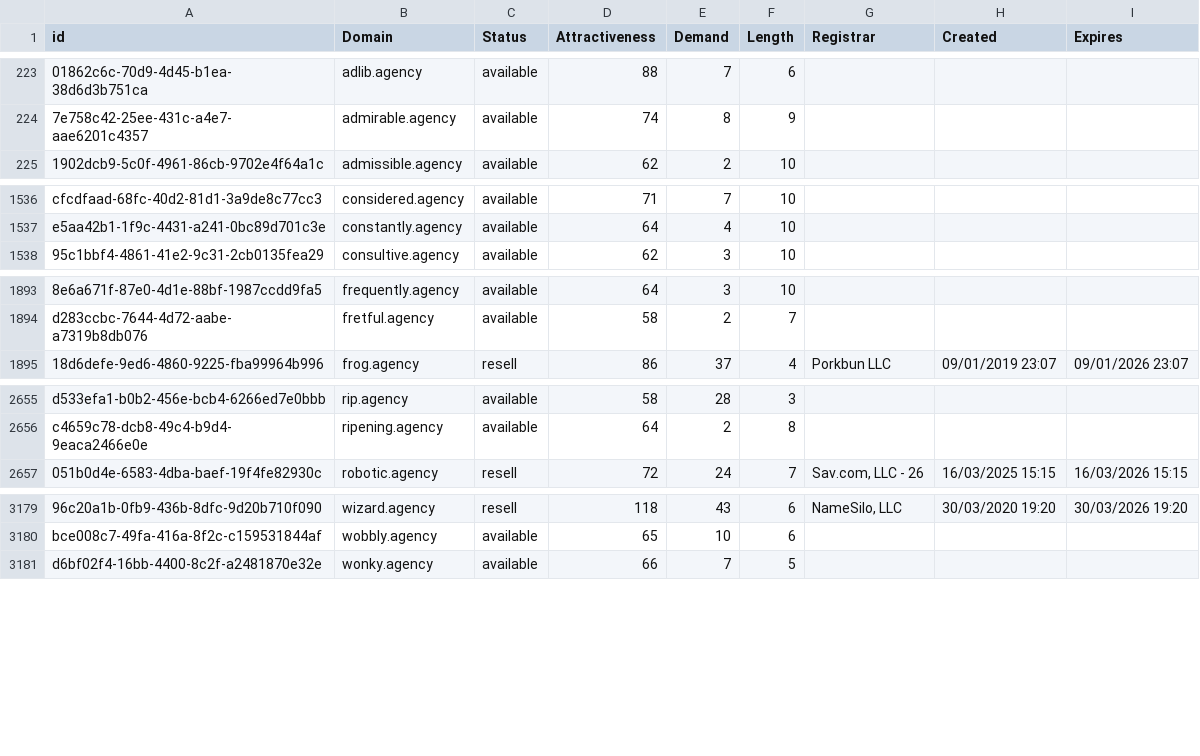
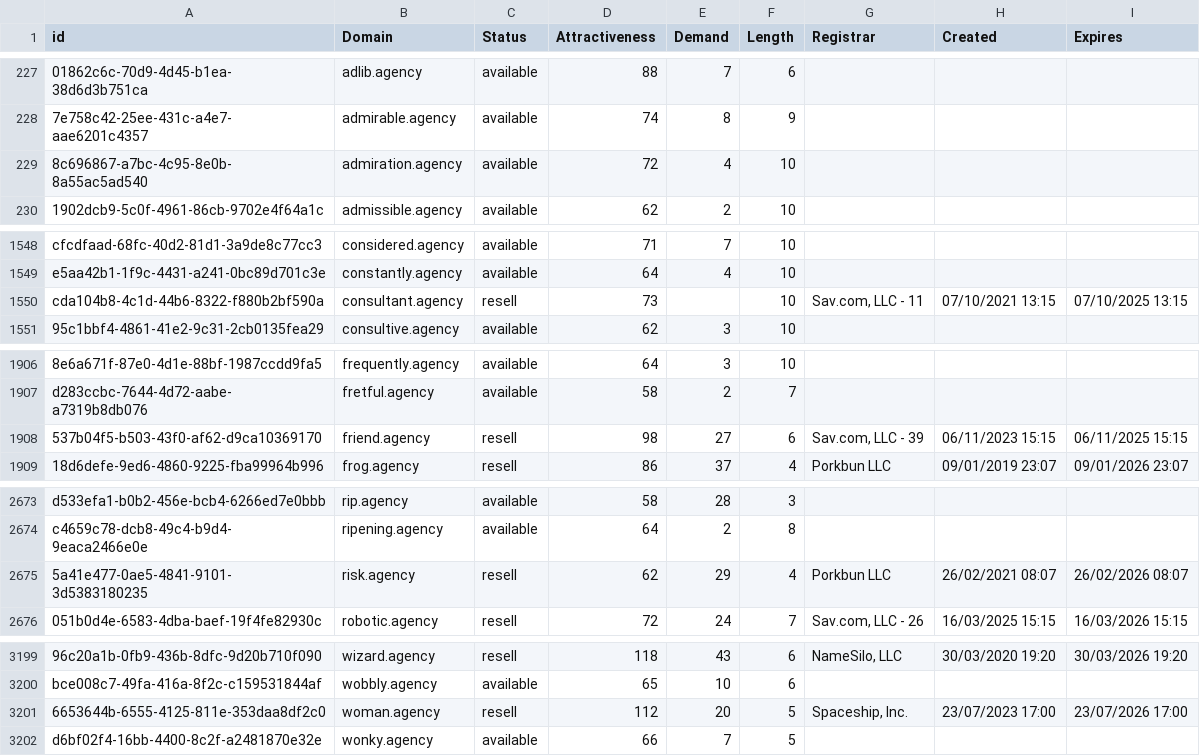
Before and after one commit to UniqueDomains/agency-oneword-domains, a CSV file: agency.csv, drawn as a sheet; only a part is shown, gaps mark what is left out; the diff covers the shown part only; the diff names each change by its address in the sheet, - before the commit and + after, or states it on an @@ line.

```diff
--- a/agency.csv
+++ b/agency.csv
+row 229: 8c696867-a7bc-4c95-8e0b-8a55ac5ad540 | admiration.agency | available | 72 | 4 | 10
+row 1550: cda104b8-4c1d-44b6-8322-f880b2bf590a | consultant.agency | resell | 73 |  | 10 | Sav.com, LLC - 11 | 07/10/2021 13:15 | 07/10/2025 13:15
+row 1908: 537b04f5-b503-43f0-af62-d9ca10369170 | friend.agency | resell | 98 | 27 | 6 | Sav.com, LLC - 39 | 06/11/2023 15:15 | 06/11/2025 15:15
+row 2675: 5a41e477-0ae5-4841-9101-3d5383180235 | risk.agency | resell | 62 | 29 | 4 | Porkbun LLC | 26/02/2021 08:07 | 26/02/2026 08:07
+row 3201: 6653644b-6555-4125-811e-353daa8df2c0 | woman.agency | resell | 112 | 20 | 5 | Spaceship, Inc. | 23/07/2023 17:00 | 23/07/2026 17:00
```
Also changed, not shown: 16 added rows and 3 edited cells elsewhere in this file, 2 other files.
